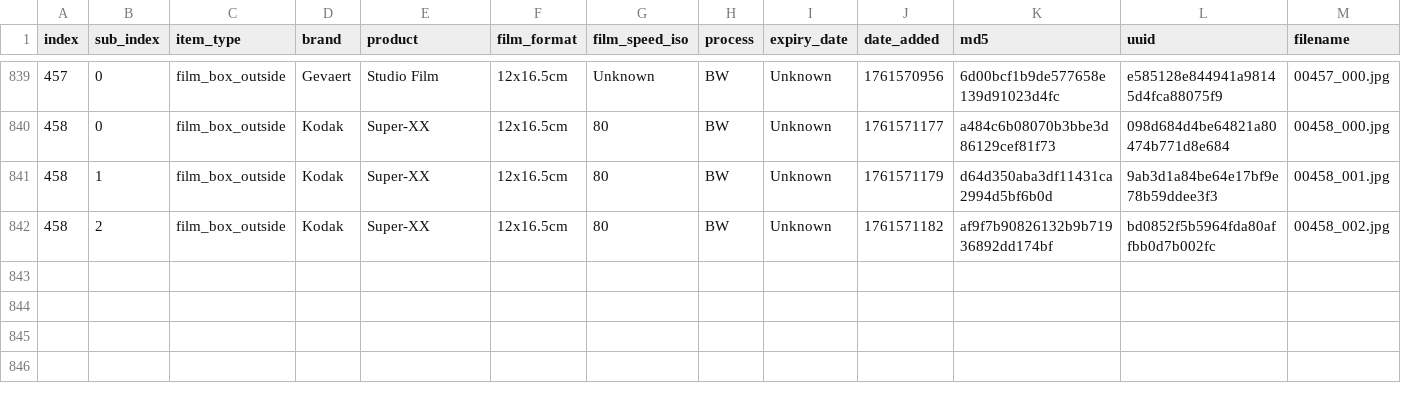
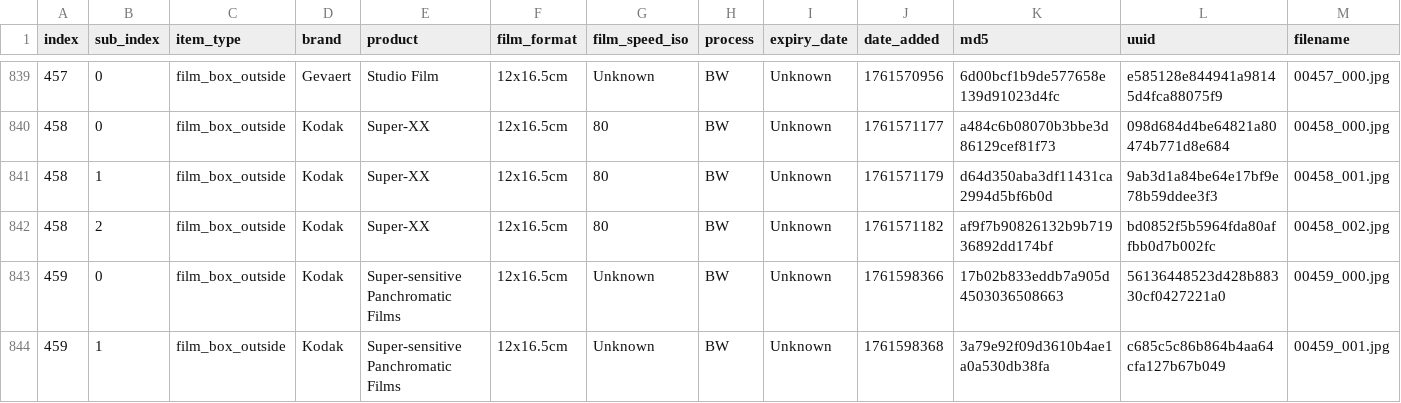
Before and after one commit to dekuNukem/Film-Packaging, a CSV file: film_packaging/database.csv, drawn as a sheet; only a part is shown, gaps mark what is left out; rows hold the shown columns only; the diff names each change by its address in the sheet, - before the commit and + after, or states it on an @@ line.

```diff
--- a/film_packaging/database.csv
+++ b/film_packaging/database.csv
+row 843: 459 | 0 | film_box_outside | Kodak | Super-sensitive Panchromatic Films | 12x16.5cm | Unknown | BW | Unknown | 1761598366 | 17b02b833eddb7a905d4503036508663 | 56136448523d428b88330cf0427221a0 | 00459_000.jpg
+row 844: 459 | 1 | film_box_outside | Kodak | Super-sensitive Panchromatic Films | 12x16.5cm | Unknown | BW | Unknown | 1761598368 | 3a79e92f09d3610b4ae1a0a530db38fa | c685c5c86b864b4aa64cfa127b67b049 | 00459_001.jpg
```
Also changed, not shown: 11 other files.
